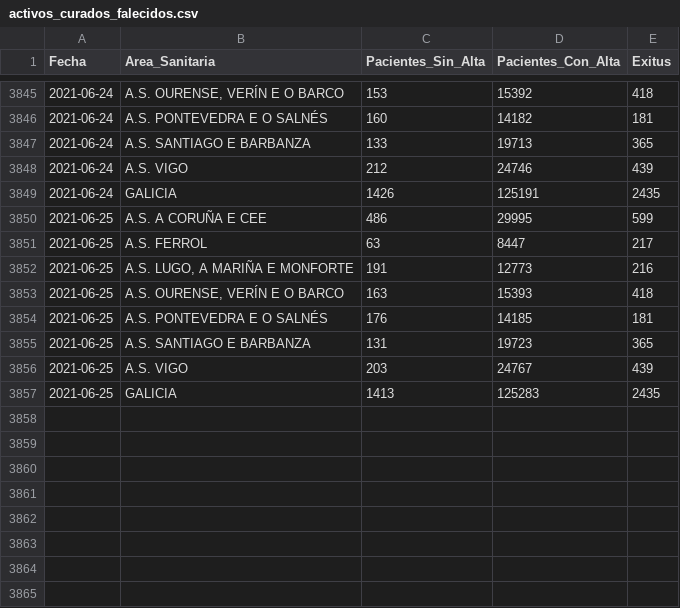
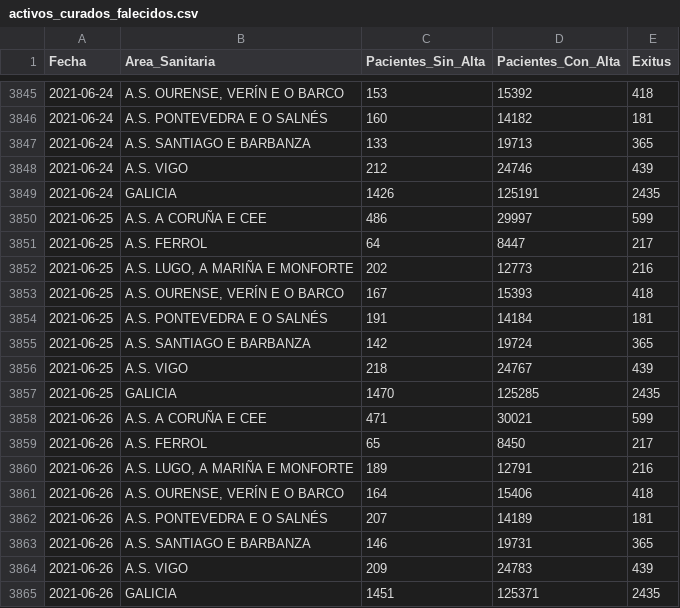
Before and after one commit to anuf/covid19-sergas, a CSV file: activos_curados_falecidos.csv, drawn as a sheet; only a part is shown, gaps mark what is left out.

```diff
--- a/activos_curados_falecidos.csv
+++ b/activos_curados_falecidos.csv
@@ -3849,9 +3849,17 @@ Fecha,Area_Sanitaria,Pacientes_Sin_Alta,Pacientes_Con_Alta,Exitus
 2021-06-24,GALICIA,1426,125191,2435
-2021-06-25,A.S. A CORUÑA E CEE,486,29995,599
-2021-06-25,A.S. FERROL,63,8447,217
-2021-06-25,"A.S. LUGO, A MARIÑA E MONFORTE",191,12773,216
-2021-06-25,"A.S. OURENSE, VERÍN E O BARCO",163,15393,418
-2021-06-25,A.S. PONTEVEDRA E O SALNÉS,176,14185,181
-2021-06-25,A.S. SANTIAGO E BARBANZA,131,19723,365
-2021-06-25,A.S. VIGO,203,24767,439
-2021-06-25,GALICIA,1413,125283,2435
+2021-06-25,A.S. A CORUÑA E CEE,486,29997,599
+2021-06-25,A.S. FERROL,64,8447,217
+2021-06-25,"A.S. LUGO, A MARIÑA E MONFORTE",202,12773,216
+2021-06-25,"A.S. OURENSE, VERÍN E O BARCO",167,15393,418
+2021-06-25,A.S. PONTEVEDRA E O SALNÉS,191,14184,181
+2021-06-25,A.S. SANTIAGO E BARBANZA,142,19724,365
+2021-06-25,A.S. VIGO,218,24767,439
+2021-06-25,GALICIA,1470,125285,2435
+2021-06-26,A.S. A CORUÑA E CEE,471,30021,599
+2021-06-26,A.S. FERROL,65,8450,217
+2021-06-26,"A.S. LUGO, A MARIÑA E MONFORTE",189,12791,216
+2021-06-26,"A.S. OURENSE, VERÍN E O BARCO",164,15406,418
+2021-06-26,A.S. PONTEVEDRA E O SALNÉS,207,14189,181
+2021-06-26,A.S. SANTIAGO E BARBANZA,146,19731,365
+2021-06-26,A.S. VIGO,209,24783,439
+2021-06-26,GALICIA,1451,125371,2435
```
Also changed, not shown: total_data.csv.
